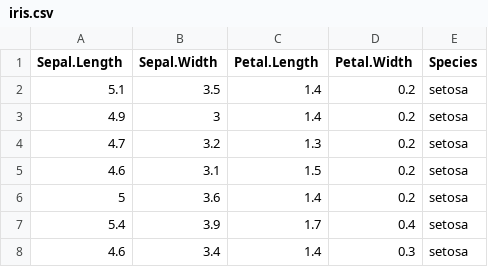
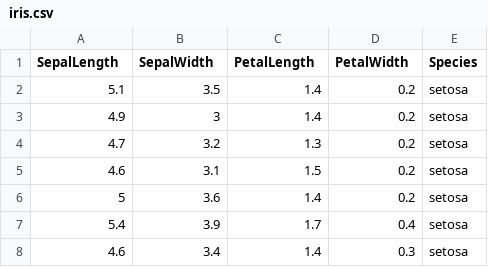
Before and after one commit to liuqingchn/python-workshop, a CSV file: 2016/data/iris.csv, drawn as a sheet; only a part is shown.

Commit message:
remove . in header

```diff
--- a/2016/data/iris.csv
+++ b/2016/data/iris.csv
@@ -1,2 +1,2 @@
-Sepal.Length,Sepal.Width,Petal.Length,Petal.Width,Species
+SepalLength,SepalWidth,PetalLength,PetalWidth,Species
 5.1,3.5,1.4,0.2,setosa
```
